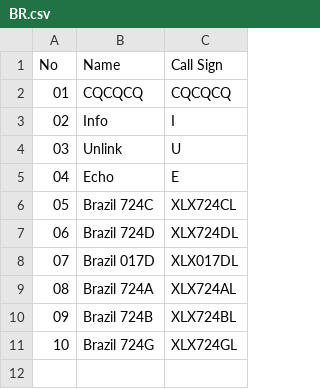
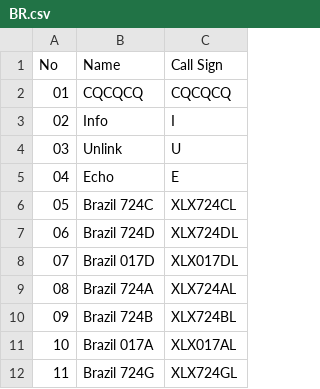
Before and after one commit to Gruppio/DStar-Reflectors, a CSV file: UR_CALLS/BR.csv, drawn as a sheet; addresses are those after the commit; the diff names each change by its address in the sheet, - before the commit and + after, or states it on an @@ line.

```diff
--- a/UR_CALLS/BR.csv
+++ b/UR_CALLS/BR.csv
+row 11: 10 | Brazil 017A | XLX017AL
@@ column A (No) renumbered from row 12 down @@
```
Also changed, not shown: UR_CALLS/AT.csv, UR_CALLS/BG.csv, 30 other files.
